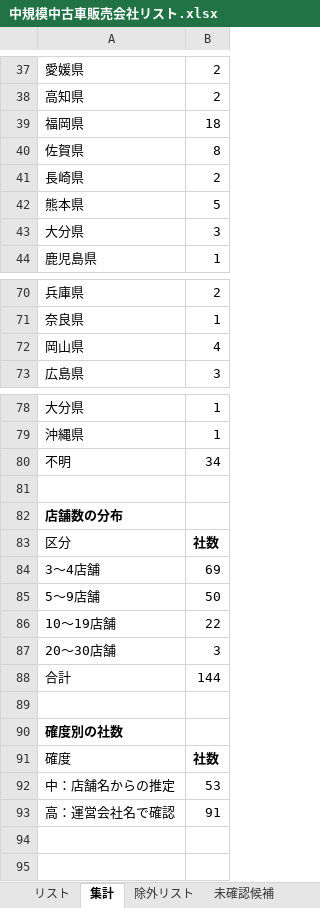
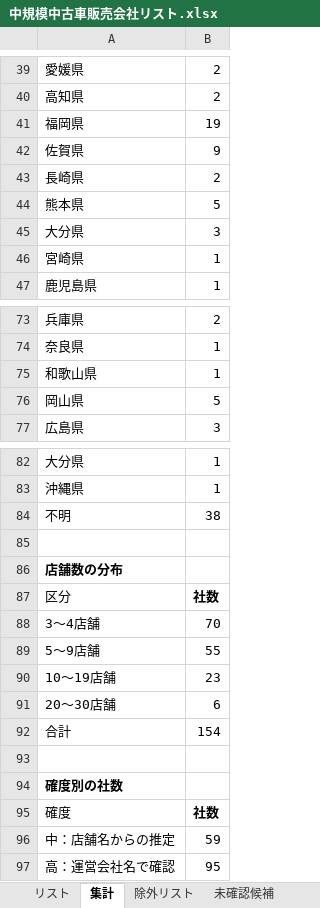
Before and after one commit to Yoshi612/-investment-news-digest, an Excel workbook: output/中規模中古車販売会社リスト.xlsx, sheet 集計, drawn as a sheet; only a part is shown, gaps mark what is left out; values as stored, in another font and other column widths than the file's, no borders; addresses are those after the commit; the diff covers the shown part only; the diff names each change by its address in the sheet, - before the commit and + after, or states it on an @@ line.

```diff
--- a/output/中規模中古車販売会社リスト.xlsx (sheet 集計)
+++ b/output/中規模中古車販売会社リスト.xlsx (sheet 集計)
-B41: 18
+B41: 19
-B42: 8
+B42: 9
+row 46: 宮崎県 | 1
+row 75: 和歌山県 | 1
-B76: 4
+B76: 5
-B84: 34
+B84: 38
-B88: 69
+B88: 70
-B89: 50
+B89: 55
-B90: 22
+B90: 23
-B91: 3
+B91: 6
-B92: 144
+B92: 154
-B96: 53
+B96: 59
-B97: 91
+B97: 95
```
Also changed, not shown: 2 added rows and 23 edited cells elsewhere in this sheet, sheet リスト, sheet 除外リスト, 4 other files.
